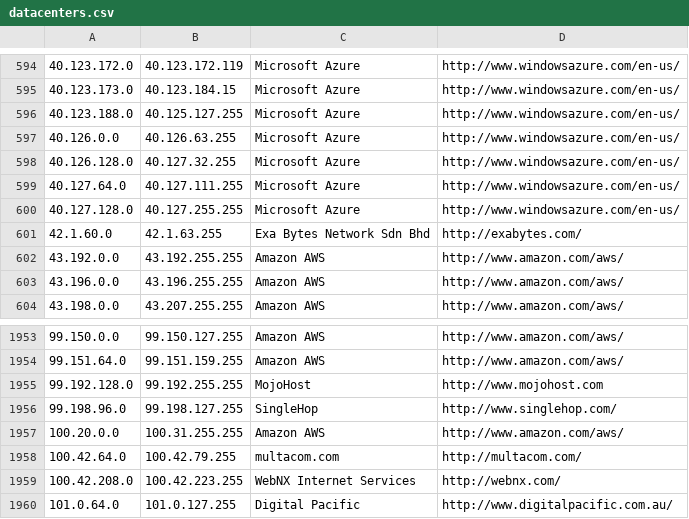
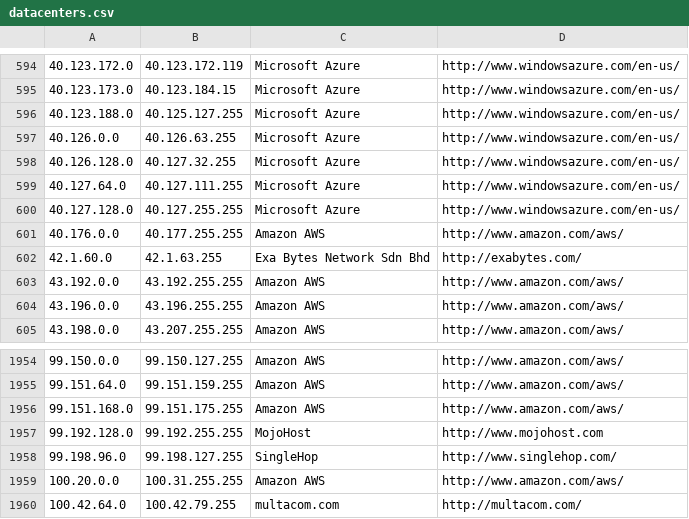
Before and after one commit to kanadaj/ipcat, a CSV file: datacenters.csv, drawn as a sheet; only a part is shown, gaps mark what is left out; the shorter side is filled out with more unchanged rows.

Commit message:
Update IP list

```diff
--- a/datacenters.csv
+++ b/datacenters.csv
@@ -600,2 +600,3 @@
 40.127.128.0,40.127.255.255,Microsoft Azure,http://www.windowsazure.com/en-us/
+40.176.0.0,40.177.255.255,Amazon AWS,http://www.amazon.com/aws/
 42.1.60.0,42.1.63.255,Exa Bytes Network Sdn Bhd,http://exabytes.com/
@@ -1954,2 +1955,3 @@
 99.151.64.0,99.151.159.255,Amazon AWS,http://www.amazon.com/aws/
+99.151.168.0,99.151.175.255,Amazon AWS,http://www.amazon.com/aws/
 99.192.128.0,99.192.255.255,MojoHost,http://www.mojohost.com
```
Also changed, not shown: datacenters-stats.csv.
